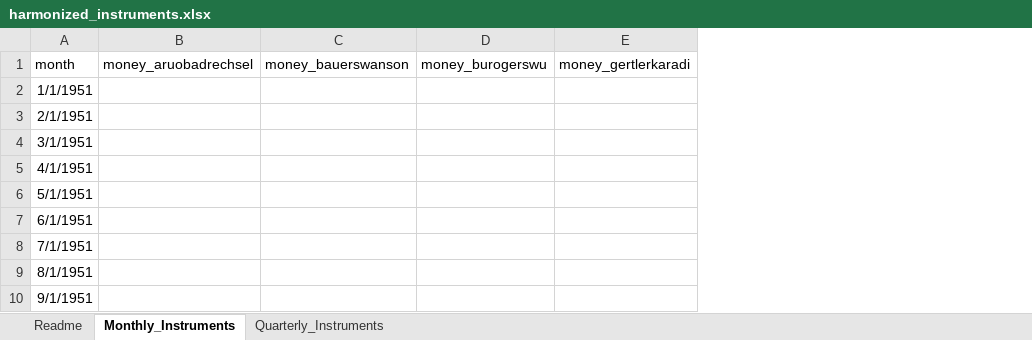
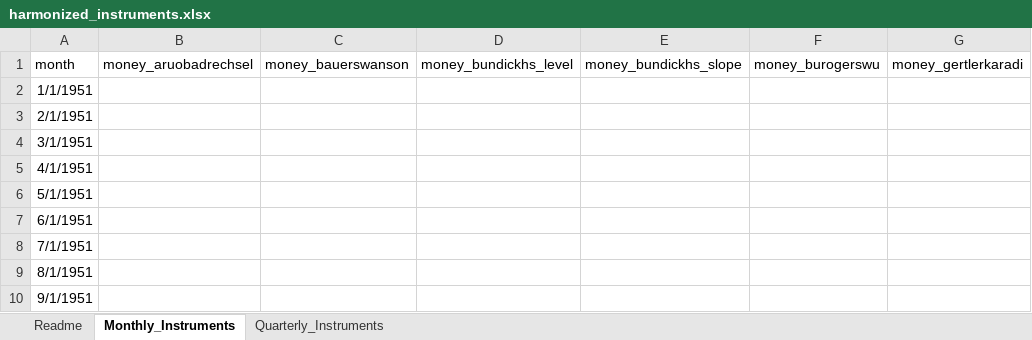
Before and after one commit to jonathanjadams/structuralshocks, an Excel workbook: harmonized_instruments.xlsx, sheet Monthly_Instruments, drawn as a sheet; only a part is shown; values as stored, in another font and other column widths than the file's, no borders; the diff names each change by its address in the sheet, - before the commit and + after, or states it on an @@ line.

```diff
--- a/harmonized_instruments.xlsx (sheet Monthly_Instruments)
+++ b/harmonized_instruments.xlsx (sheet Monthly_Instruments)
+column D, row 1: money_bundickhs_level
+column E, row 1: money_bundickhs_slope
```
Also changed, not shown: sheet Readme.
